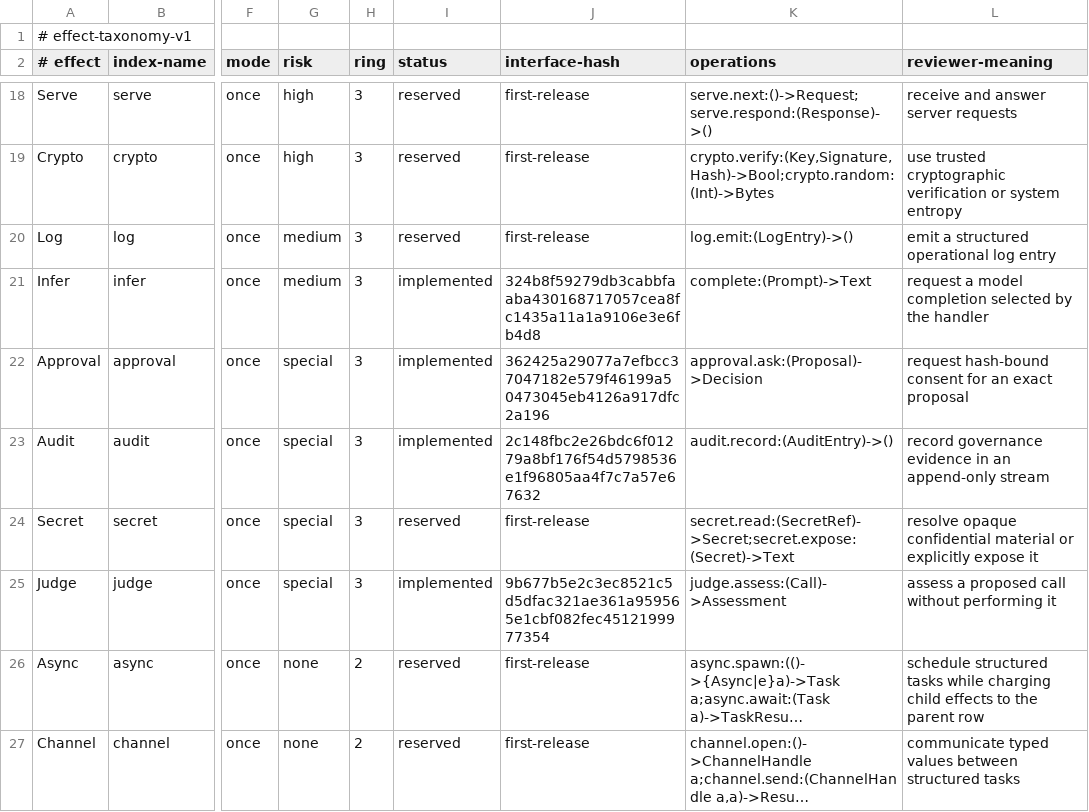
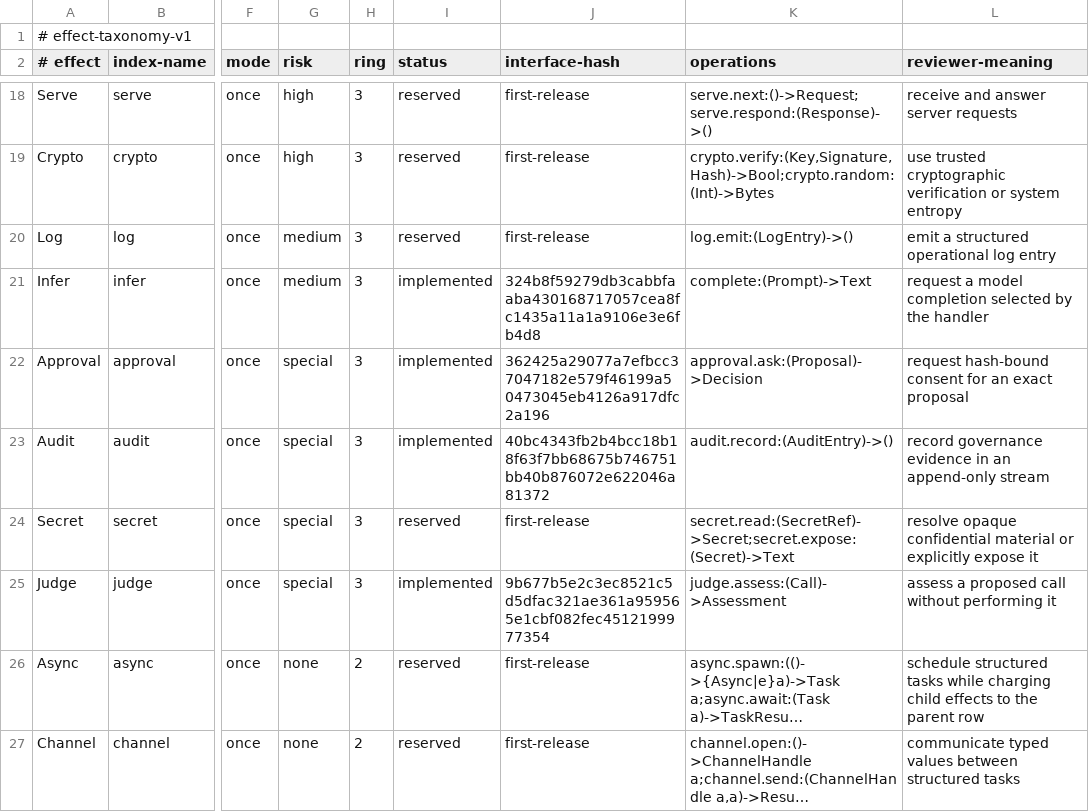
Before and after one commit to jbwinters/jacquard-lang, a TSV file: spec/effect-taxonomy-v1.tsv, drawn as a sheet; only a part is shown, gaps mark what is left out; long unchanged cells end in …; the diff names each change by its address in the sheet, - before the commit and + after, or states it on an @@ line.

```diff
--- a/spec/effect-taxonomy-v1.tsv
+++ b/spec/effect-taxonomy-v1.tsv
-J23 (interface-hash): 2c148fbc2e26bdc6f01279a8bf176f54d5798536e1f96805aa4f7c7a57e67632
+J23 (interface-hash): 40bc4343fb2b4bcc18b18f63f7bb68675b746751bb40b876072e622046a81372
```
Also changed, not shown: 43 other files.
